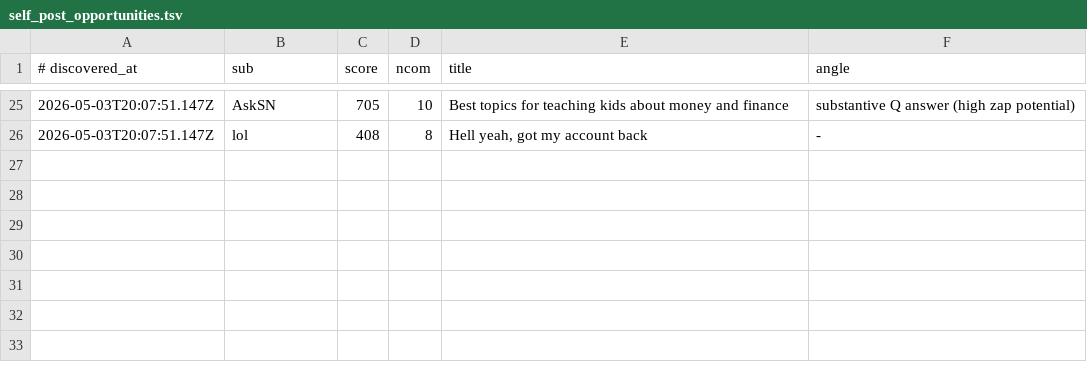
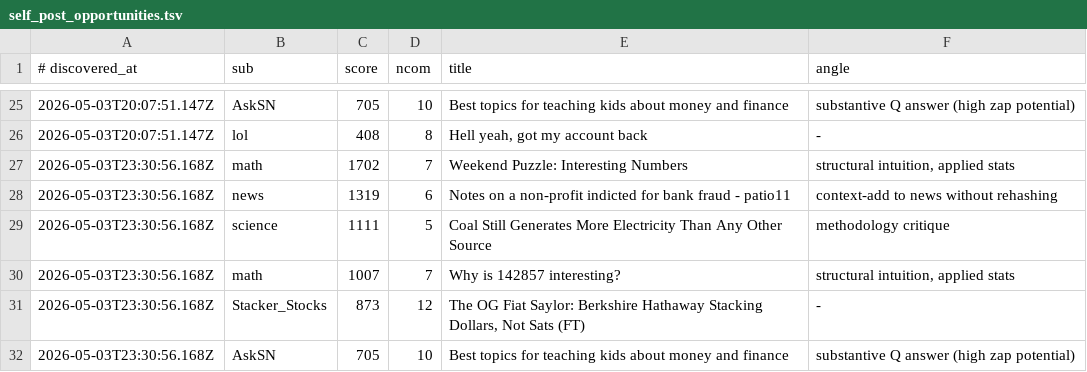
Before and after one commit to szamaniai/sn-monetization-runtime, a TSV file: data/sn_targets_accumulated/self_post_opportunities.tsv, drawn as a sheet; only a part is shown, gaps mark what is left out; the diff names each change by its address in the sheet, - before the commit and + after, or states it on an @@ line.

```diff
--- a/data/sn_targets_accumulated/self_post_opportunities.tsv
+++ b/data/sn_targets_accumulated/self_post_opportunities.tsv
+row 27: 2026-05-03T23:30:56.168Z | math | 1702 | 7 | Weekend Puzzle: Interesting Numbers | structural intuition, applied stats
+row 28: 2026-05-03T23:30:56.168Z | news | 1319 | 6 | Notes on a non-profit indicted for bank fraud - patio11 | context-add to news without rehashing
+row 29: 2026-05-03T23:30:56.168Z | science | 1111 | 5 | Coal Still Generates More Electricity Than Any Other Source | methodology critique
+row 30: 2026-05-03T23:30:56.168Z | math | 1007 | 7 | Why is 142857 interesting? | structural intuition, applied stats
+row 31: 2026-05-03T23:30:56.168Z | Stacker_Stocks | 873 | 12 | The OG Fiat Saylor: Berkshire Hathaway Stacking Dollars, Not Sats (FT) | -
+row 32: 2026-05-03T23:30:56.168Z | AskSN | 705 | 10 | Best topics for teaching kids about money and finance | substantive Q answer (high zap potential)
```
Also changed, not shown: data/sn_targets_accumulated/all_signals.tsv, 2 other files.
